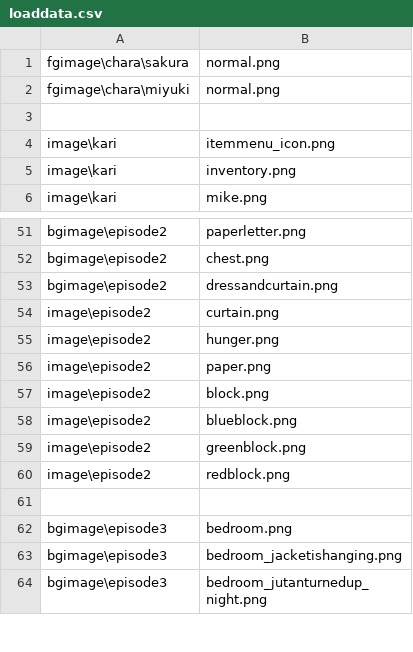
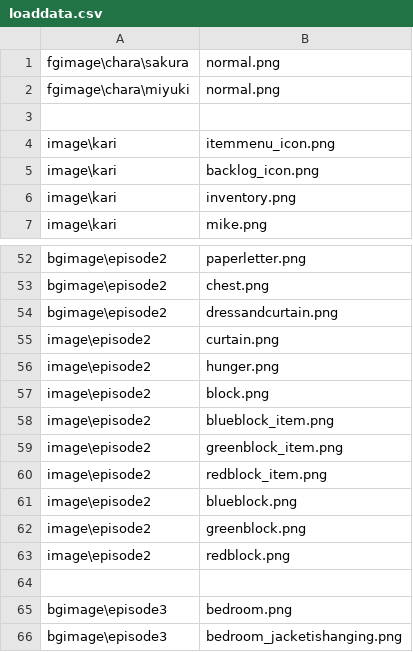
Before and after one commit to tatsuya-i414/3MoreHertzToUnison, a CSV file: data/others/plugin/loading/data/loaddata.csv, drawn as a sheet; only a part is shown, gaps mark what is left out; the shorter side is filled out with more unchanged rows; removed rows and columns are numbered as before the commit, all else as after; the diff names each change by its address in the sheet, - before the commit and + after, or states it on an @@ line.

```diff
--- a/data/others/plugin/loading/data/loaddata.csv
+++ b/data/others/plugin/loading/data/loaddata.csv
+row 5: image\kari | backlog_icon.png
-row 56: image\episode2 | paper.png
+row 58: image\episode2 | blueblock_item.png
+row 59: image\episode2 | greenblock_item.png
+row 60: image\episode2 | redblock_item.png
```
Also changed, not shown: 8 other files.
